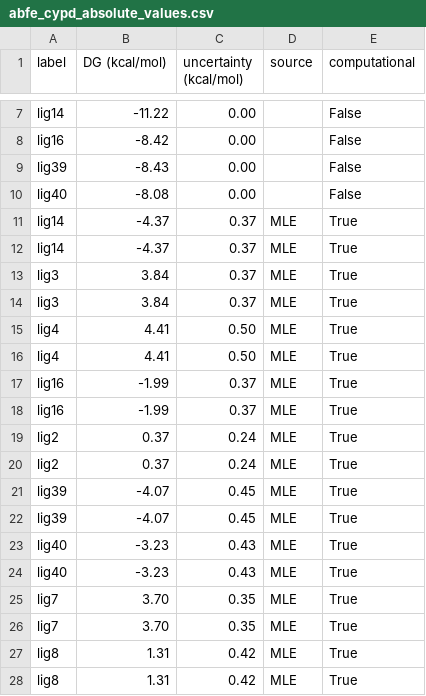
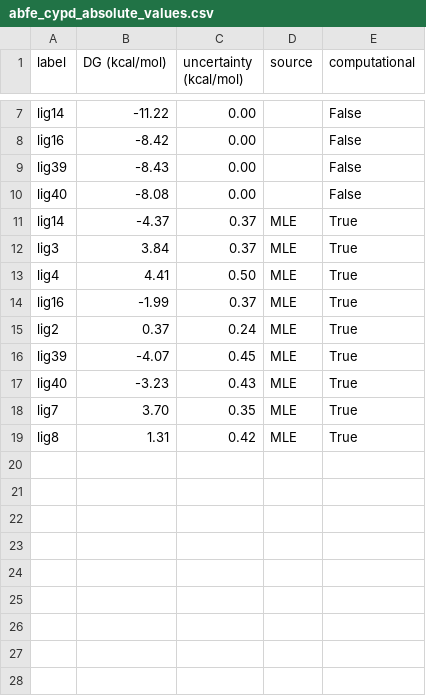
Before and after one commit to AnaCaldaruse/fragment_septop, a CSV file: cypd/results/abfe_cypd_absolute_values.csv, drawn as a sheet; only a part is shown, gaps mark what is left out.

```diff
--- a/cypd/results/abfe_cypd_absolute_values.csv
+++ b/cypd/results/abfe_cypd_absolute_values.csv
@@ -11,18 +11,9 @@ lig40,-8.08,0.00,,False
 lig14,-4.37,0.37,MLE,True
-lig14,-4.37,0.37,MLE,True
-lig3,3.84,0.37,MLE,True
 lig3,3.84,0.37,MLE,True
 lig4,4.41,0.50,MLE,True
-lig4,4.41,0.50,MLE,True
-lig16,-1.99,0.37,MLE,True
 lig16,-1.99,0.37,MLE,True
 lig2,0.37,0.24,MLE,True
-lig2,0.37,0.24,MLE,True
-lig39,-4.07,0.45,MLE,True
 lig39,-4.07,0.45,MLE,True
 lig40,-3.23,0.43,MLE,True
-lig40,-3.23,0.43,MLE,True
 lig7,3.70,0.35,MLE,True
-lig7,3.70,0.35,MLE,True
-lig8,1.31,0.42,MLE,True
 lig8,1.31,0.42,MLE,True
```
Also changed, not shown: 7 other files.
